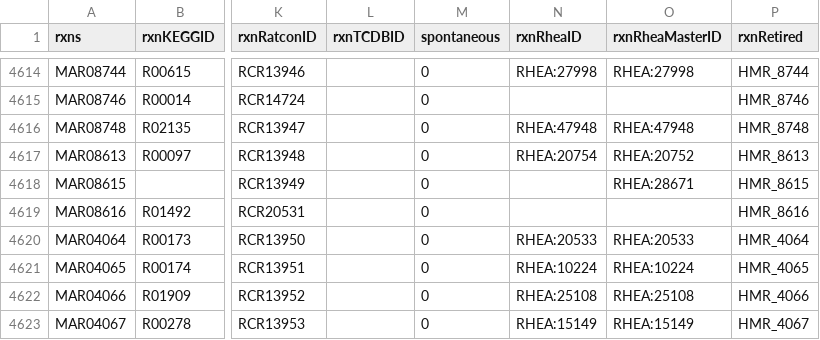
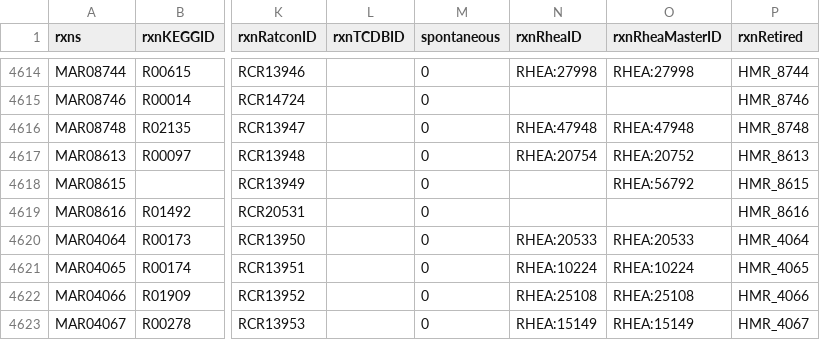
Before and after one commit to SysBioChalmers/Human-GEM, a TSV file: model/reactions.tsv, drawn as a sheet; only a part is shown, gaps mark what is left out; the diff names each change by its address in the sheet, - before the commit and + after, or states it on an @@ line.

```diff
--- a/model/reactions.tsv
+++ b/model/reactions.tsv
-O4618 (rxnRheaMasterID): RHEA:28671
+O4618 (rxnRheaMasterID): RHEA:56792
```
Also changed, not shown: 1 other file.
